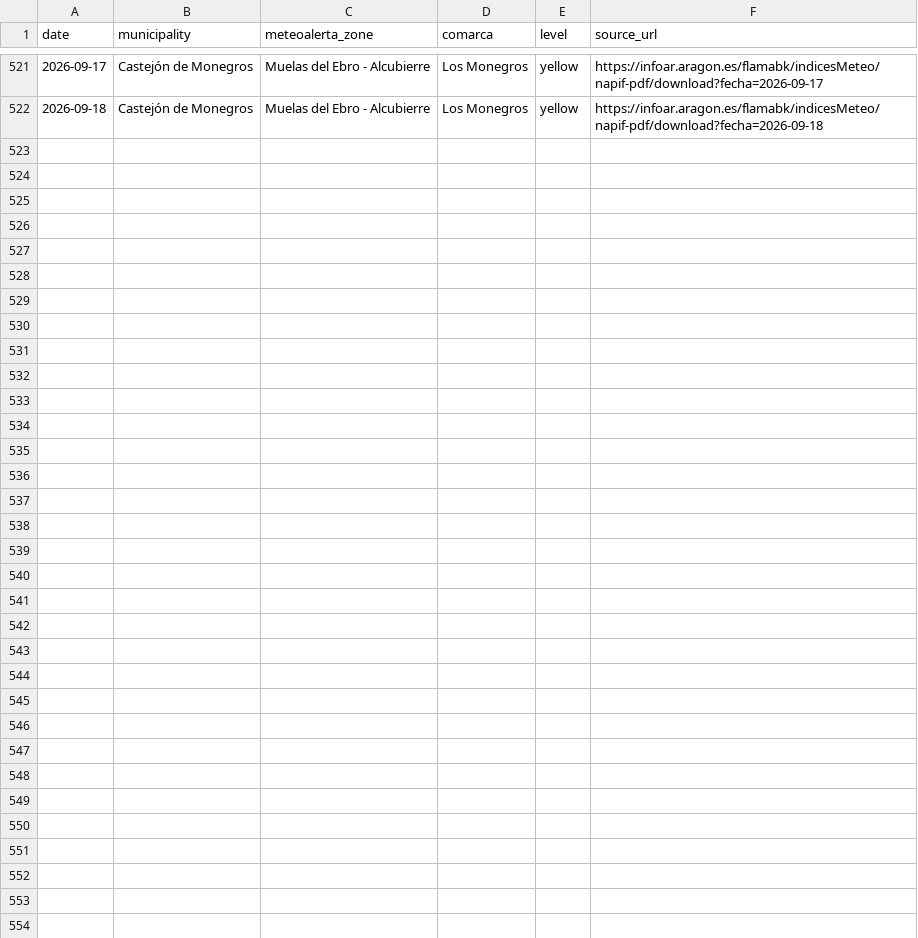
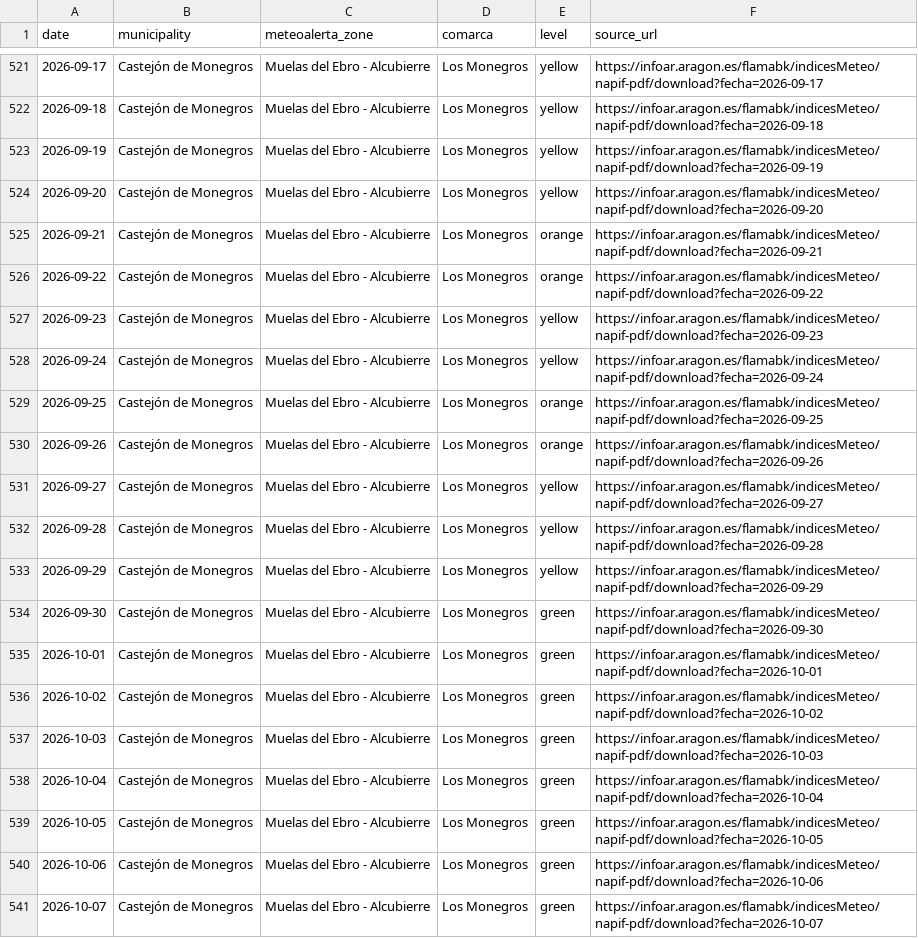
Before and after one commit to nobodies-collective/website, a CSV file: data/event-dates-2027/napif-daily-2023-2026.csv, drawn as a sheet; only a part is shown, gaps mark what is left out; the diff covers the shown part only.

```diff
--- a/data/event-dates-2027/napif-daily-2023-2026.csv
+++ b/data/event-dates-2027/napif-daily-2023-2026.csv
@@ -522 +522,20 @@ date,municipality,meteoalerta_zone,comarca,level,source_url
 2026-09-18,Castejón de Monegros,Muelas del Ebro - Alcubierre,Los Monegros,yellow,https://infoar.aragon.es/flamabk/indicesMeteo/napif-pdf/download?fecha=2026-09-18
+2026-09-19,Castejón de Monegros,Muelas del Ebro - Alcubierre,Los Monegros,yellow,https://infoar.aragon.es/flamabk/indicesMeteo/napif-pdf/download?fecha=2026-09-19
+2026-09-20,Castejón de Monegros,Muelas del Ebro - Alcubierre,Los Monegros,yellow,https://infoar.aragon.es/flamabk/indicesMeteo/napif-pdf/download?fecha=2026-09-20
+2026-09-21,Castejón de Monegros,Muelas del Ebro - Alcubierre,Los Monegros,orange,https://infoar.aragon.es/flamabk/indicesMeteo/napif-pdf/download?fecha=2026-09-21
+2026-09-22,Castejón de Monegros,Muelas del Ebro - Alcubierre,Los Monegros,orange,https://infoar.aragon.es/flamabk/indicesMeteo/napif-pdf/download?fecha=2026-09-22
+2026-09-23,Castejón de Monegros,Muelas del Ebro - Alcubierre,Los Monegros,yellow,https://infoar.aragon.es/flamabk/indicesMeteo/napif-pdf/download?fecha=2026-09-23
+2026-09-24,Castejón de Monegros,Muelas del Ebro - Alcubierre,Los Monegros,yellow,https://infoar.aragon.es/flamabk/indicesMeteo/napif-pdf/download?fecha=2026-09-24
+2026-09-25,Castejón de Monegros,Muelas del Ebro - Alcubierre,Los Monegros,orange,https://infoar.aragon.es/flamabk/indicesMeteo/napif-pdf/download?fecha=2026-09-25
+2026-09-26,Castejón de Monegros,Muelas del Ebro - Alcubierre,Los Monegros,orange,https://infoar.aragon.es/flamabk/indicesMeteo/napif-pdf/download?fecha=2026-09-26
+2026-09-27,Castejón de Monegros,Muelas del Ebro - Alcubierre,Los Monegros,yellow,https://infoar.aragon.es/flamabk/indicesMeteo/napif-pdf/download?fecha=2026-09-27
+2026-09-28,Castejón de Monegros,Muelas del Ebro - Alcubierre,Los Monegros,yellow,https://infoar.aragon.es/flamabk/indicesMeteo/napif-pdf/download?fecha=2026-09-28
+2026-09-29,Castejón de Monegros,Muelas del Ebro - Alcubierre,Los Monegros,yellow,https://infoar.aragon.es/flamabk/indicesMeteo/napif-pdf/download?fecha=2026-09-29
+2026-09-30,Castejón de Monegros,Muelas del Ebro - Alcubierre,Los Monegros,green,https://infoar.aragon.es/flamabk/indicesMeteo/napif-pdf/download?fecha=2026-09-30
+2026-10-01,Castejón de Monegros,Muelas del Ebro - Alcubierre,Los Monegros,green,https://infoar.aragon.es/flamabk/indicesMeteo/napif-pdf/download?fecha=2026-10-01
+2026-10-02,Castejón de Monegros,Muelas del Ebro - Alcubierre,Los Monegros,green,https://infoar.aragon.es/flamabk/indicesMeteo/napif-pdf/download?fecha=2026-10-02
+2026-10-03,Castejón de Monegros,Muelas del Ebro - Alcubierre,Los Monegros,green,https://infoar.aragon.es/flamabk/indicesMeteo/napif-pdf/download?fecha=2026-10-03
+2026-10-04,Castejón de Monegros,Muelas del Ebro - Alcubierre,Los Monegros,green,https://infoar.aragon.es/flamabk/indicesMeteo/napif-pdf/download?fecha=2026-10-04
+2026-10-05,Castejón de Monegros,Muelas del Ebro - Alcubierre,Los Monegros,green,https://infoar.aragon.es/flamabk/indicesMeteo/napif-pdf/download?fecha=2026-10-05
+2026-10-06,Castejón de Monegros,Muelas del Ebro - Alcubierre,Los Monegros,green,https://infoar.aragon.es/flamabk/indicesMeteo/napif-pdf/download?fecha=2026-10-06
+2026-10-07,Castejón de Monegros,Muelas del Ebro - Alcubierre,Los Monegros,green,https://infoar.aragon.es/flamabk/indicesMeteo/napif-pdf/download?fecha=2026-10-07
```
Also changed, not shown: 9 added rows elsewhere in this file, data/event-dates-2027/napif-weekly.csv, 5 other files.
